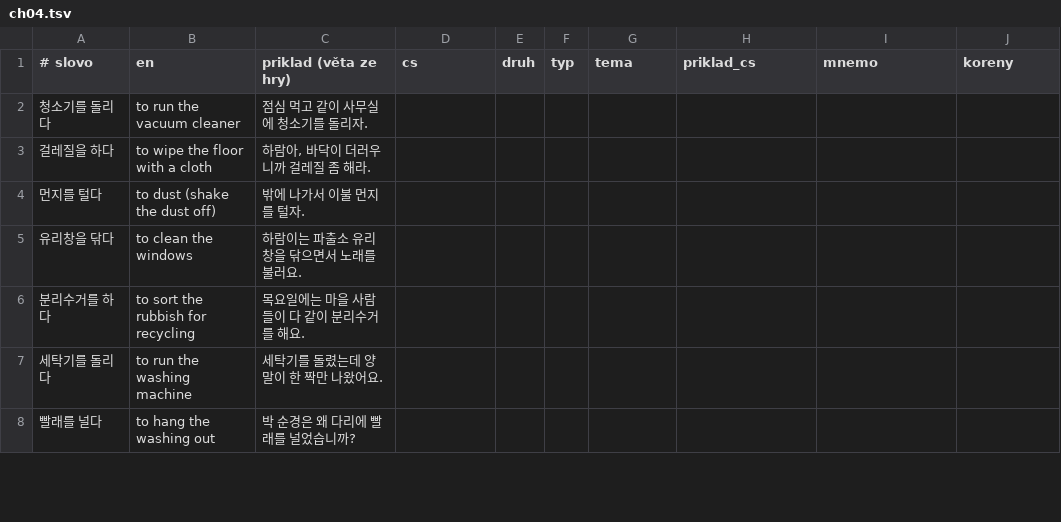
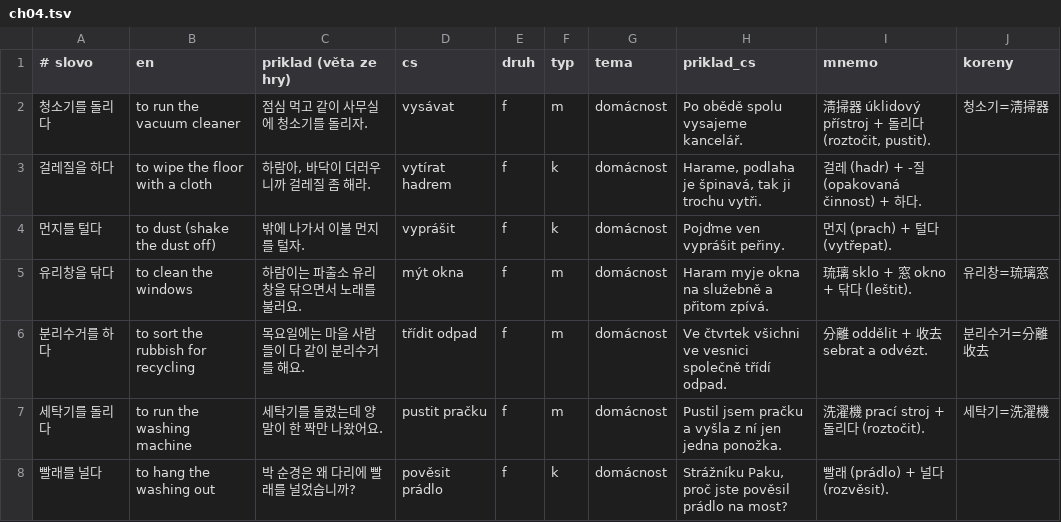
Before and after one commit to tvspk/gamgol, a TSV file: mnemo/doplnky/ch04.tsv, drawn as a sheet; only a part is shown; the diff covers the shown part only.

```diff
--- a/mnemo/doplnky/ch04.tsv
+++ b/mnemo/doplnky/ch04.tsv
@@ -1,8 +1,8 @@
 # slovo	en	priklad (věta ze hry)	cs	druh	typ	tema	priklad_cs	mnemo	koreny
-청소기를 돌리다	to run the vacuum cleaner	점심 먹고 같이 사무실에 청소기를 돌리자.							
-걸레질을 하다	to wipe the floor with a cloth	하람아, 바닥이 더러우니까 걸레질 좀 해라.							
-먼지를 털다	to dust (shake the dust off)	밖에 나가서 이불 먼지를 털자.							
-유리창을 닦다	to clean the windows	하람이는 파출소 유리창을 닦으면서 노래를 불러요.							
-분리수거를 하다	to sort the rubbish for recycling	목요일에는 마을 사람들이 다 같이 분리수거를 해요.							
-세탁기를 돌리다	to run the washing machine	세탁기를 돌렸는데 양말이 한 짝만 나왔어요.							
-빨래를 널다	to hang the washing out	박 순경은 왜 다리에 빨래를 널었습니까?							
+청소기를 돌리다	to run the vacuum cleaner	점심 먹고 같이 사무실에 청소기를 돌리자.	vysávat	f	m	domácnost	Po obědě spolu vysajeme kancelář.	淸掃器 úklidový přístroj + 돌리다 (roztočit, pustit).	청소기=淸掃器
+걸레질을 하다	to wipe the floor with a cloth	하람아, 바닥이 더러우니까 걸레질 좀 해라.	vytírat hadrem	f	k	domácnost	Harame, podlaha je špinavá, tak ji trochu vytři.	걸레 (hadr) + -질 (opakovaná činnost) + 하다.	
+먼지를 털다	to dust (shake the dust off)	밖에 나가서 이불 먼지를 털자.	vyprášit	f	k	domácnost	Pojďme ven vyprášit peřiny.	먼지 (prach) + 털다 (vytřepat).	
+유리창을 닦다	to clean the windows	하람이는 파출소 유리창을 닦으면서 노래를 불러요.	mýt okna	f	m	domácnost	Haram myje okna na služebně a přitom zpívá.	琉璃 sklo + 窓 okno + 닦다 (leštit).	유리창=琉璃窓
+분리수거를 하다	to sort the rubbish for recycling	목요일에는 마을 사람들이 다 같이 분리수거를 해요.	třídit odpad	f	m	domácnost	Ve čtvrtek všichni ve vesnici společně třídí odpad.	分離 oddělit + 收去 sebrat a odvézt.	분리수거=分離收去
+세탁기를 돌리다	to run the washing machine	세탁기를 돌렸는데 양말이 한 짝만 나왔어요.	pustit pračku	f	m	domácnost	Pustil jsem pračku a vyšla z ní jen jedna ponožka.	洗濯機 prací stroj + 돌리다 (roztočit).	세탁기=洗濯機
+빨래를 널다	to hang the washing out	박 순경은 왜 다리에 빨래를 널었습니까?	pověsit prádlo	f	k	domácnost	Strážníku Paku, proč jste pověsil prádlo na most?	빨래 (prádlo) + 널다 (rozvěsit).	
```
Also changed, not shown: 123 edited cells elsewhere in this file, mnemo/doplnky/ch03.tsv, mnemo/doplnky/ch05.tsv, 9 other files.
